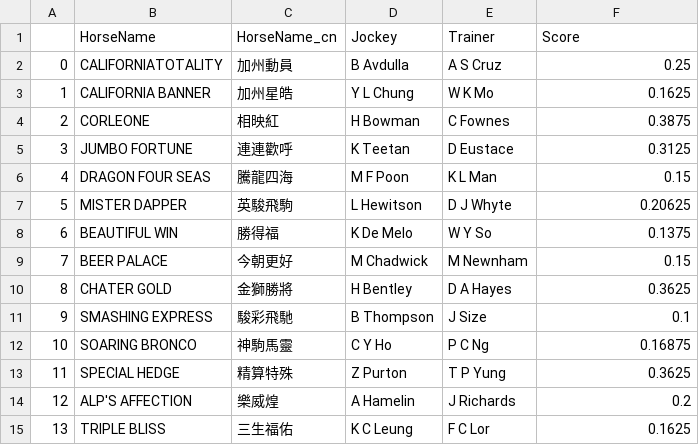
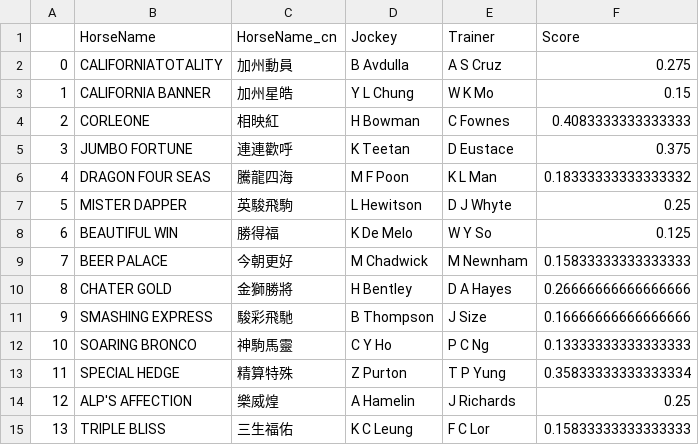
Before and after one commit to monkeynyp/horsegame, a CSV file: racecard/data/predict_race_ran3.csv, drawn as a sheet.

```diff
--- a/racecard/data/predict_race_ran3.csv
+++ b/racecard/data/predict_race_ran3.csv
@@ -1,15 +1,15 @@
 ,HorseName,HorseName_cn,Jockey,Trainer,Score
-0,CALIFORNIATOTALITY,加州動員,B Avdulla,A S Cruz,0.25
-1,CALIFORNIA BANNER,加州星皓,Y L Chung,W K Mo,0.1625
-2,CORLEONE,相映紅,H Bowman,C Fownes,0.3875
-3,JUMBO FORTUNE,連連歡呼,K Teetan,D Eustace,0.3125
-4,DRAGON FOUR SEAS,騰龍四海,M F Poon,K L Man,0.15
-5,MISTER DAPPER,英駿飛駒,L Hewitson,D J Whyte,0.20625
-6,BEAUTIFUL WIN,勝得福,K De Melo,W Y So,0.1375
-7,BEER PALACE,今朝更好,M Chadwick,M Newnham,0.15
-8,CHATER GOLD,金獅勝將,H Bentley,D A Hayes,0.3625
-9,SMASHING EXPRESS,駿彩飛馳,B Thompson,J Size,0.1
-10,SOARING BRONCO,神駒馬靈,C Y Ho,P C Ng,0.16875
-11,SPECIAL HEDGE,精算特殊,Z Purton,T P Yung,0.3625
-12,ALP'S AFFECTION,樂威煌,A Hamelin,J Richards,0.2
-13,TRIPLE BLISS,三生福佑,K C Leung,F C Lor,0.1625
+0,CALIFORNIATOTALITY,加州動員,B Avdulla,A S Cruz,0.275
+1,CALIFORNIA BANNER,加州星皓,Y L Chung,W K Mo,0.15
+2,CORLEONE,相映紅,H Bowman,C Fownes,0.4083333333333333
+3,JUMBO FORTUNE,連連歡呼,K Teetan,D Eustace,0.375
+4,DRAGON FOUR SEAS,騰龍四海,M F Poon,K L Man,0.18333333333333332
+5,MISTER DAPPER,英駿飛駒,L Hewitson,D J Whyte,0.25
+6,BEAUTIFUL WIN,勝得福,K De Melo,W Y So,0.125
+7,BEER PALACE,今朝更好,M Chadwick,M Newnham,0.15833333333333333
+8,CHATER GOLD,金獅勝將,H Bentley,D A Hayes,0.26666666666666666
+9,SMASHING EXPRESS,駿彩飛馳,B Thompson,J Size,0.16666666666666666
+10,SOARING BRONCO,神駒馬靈,C Y Ho,P C Ng,0.13333333333333333
+11,SPECIAL HEDGE,精算特殊,Z Purton,T P Yung,0.35833333333333334
+12,ALP'S AFFECTION,樂威煌,A Hamelin,J Richards,0.25
+13,TRIPLE BLISS,三生福佑,K C Leung,F C Lor,0.15833333333333333
```
Also changed, not shown: racecard/data/predict_race_ran5.csv, racecard/data/predict_race_ran6.csv, 7 other files.
